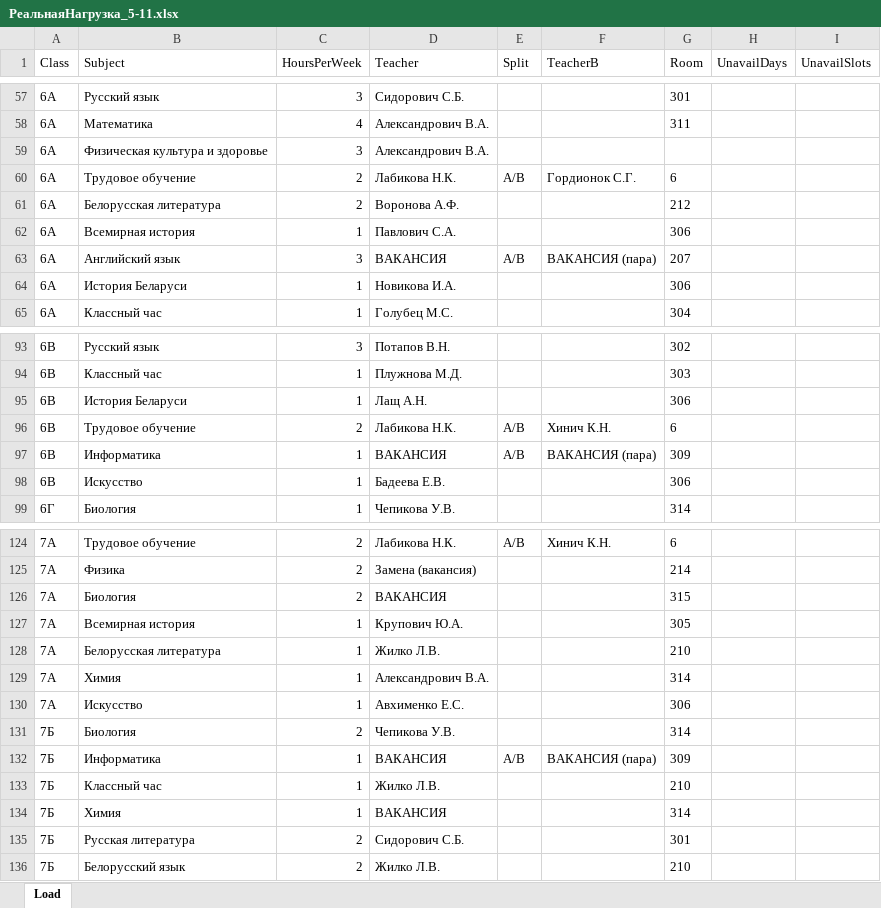
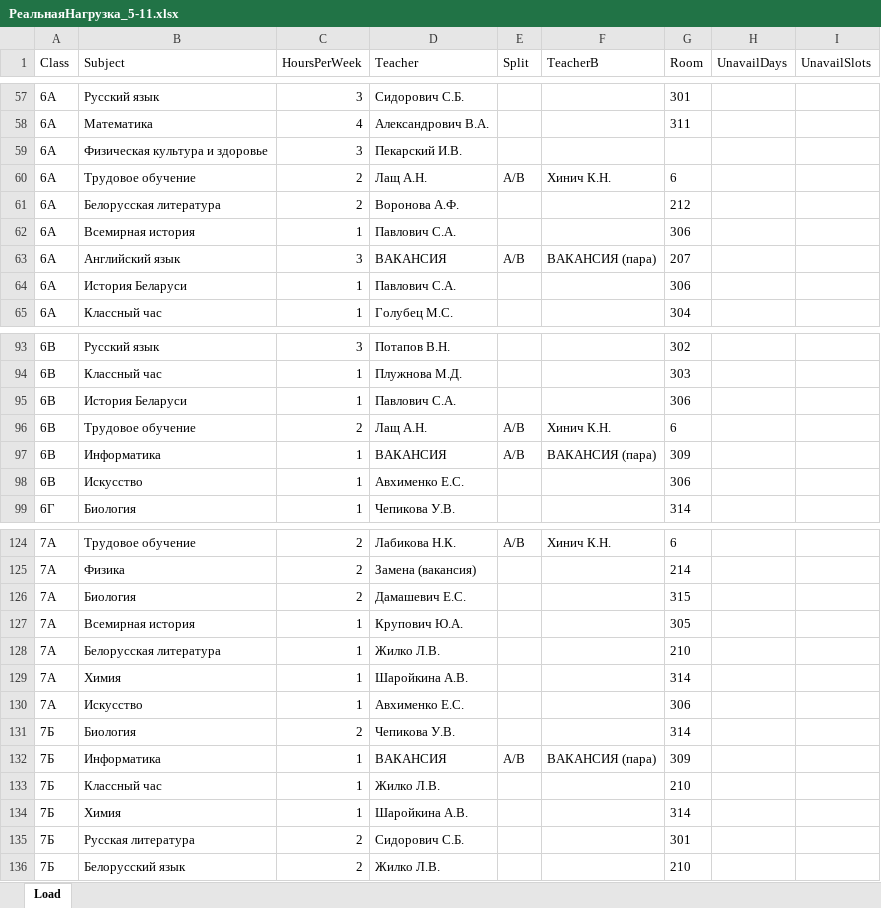
Before and after one commit to LuMon1xxx/AMSUR, an Excel workbook: данные/тест_реал/РеальнаяНагрузка_5-11.xlsx, sheet Load, drawn as a sheet; only a part is shown, gaps mark what is left out; values as stored, in another font and other column widths than the file's, no borders; the diff covers the shown part only; the diff names each change by its address in the sheet, - before the commit and + after, or states it on an @@ line.

Commit message:
Night 21.09: pupil 1v1 vs stand, synced teacher grid (193 fixes), rebuilt load, greedy 837/893 + draft export

```diff
--- a/данные/тест_реал/РеальнаяНагрузка_5-11.xlsx (sheet Load)
+++ b/данные/тест_реал/РеальнаяНагрузка_5-11.xlsx (sheet Load)
-D59 (Teacher): Александрович В.А.
+D59 (Teacher): Пекарский И.В.
-D60 (Teacher): Лабикова Н.К.
+D60 (Teacher): Лащ А.Н.
-F60 (TeacherB): Гордионок С.Г.
+F60 (TeacherB): Хинич К.Н.
-D64 (Teacher): Новикова И.А.
+D64 (Teacher): Павлович С.А.
-D95 (Teacher): Лащ А.Н.
+D95 (Teacher): Павлович С.А.
-D96 (Teacher): Лабикова Н.К.
+D96 (Teacher): Лащ А.Н.
-D98 (Teacher): Бадеева Е.В.
+D98 (Teacher): Авхименко Е.С.
-D126 (Teacher): ВАКАНСИЯ
+D126 (Teacher): Дамашевич Е.С.
-D129 (Teacher): Александрович В.А.
+D129 (Teacher): Шаройкина А.В.
-D134 (Teacher): ВАКАНСИЯ
+D134 (Teacher): Шаройкина А.В.
```
Also changed, not shown: 29 edited cells elsewhere in this sheet, данные/тест_реал/заполненные/Учителя - Пятница.xlsx, данные/тест_реал/заполненные/Учителя - Четверг.xlsx, 10 other files.
